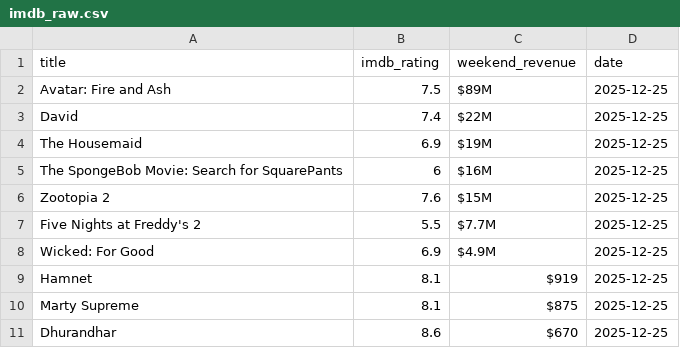
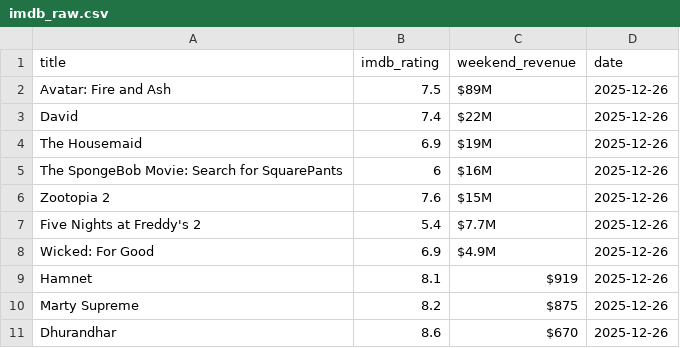
Before and after one commit to madisonhosea10/.github-workflows-movies.yml, a CSV file: imdb_raw.csv, drawn as a sheet.

```diff
--- a/imdb_raw.csv
+++ b/imdb_raw.csv
@@ -1,11 +1,11 @@
 title,imdb_rating,weekend_revenue,date
-Avatar: Fire and Ash,7.5,$89M,2025-12-25
-David,7.4,$22M,2025-12-25
-The Housemaid,6.9,$19M,2025-12-25
-The SpongeBob Movie: Search for SquarePants,6,$16M,2025-12-25
-Zootopia 2,7.6,$15M,2025-12-25
-Five Nights at Freddy's 2,5.5,$7.7M,2025-12-25
-Wicked: For Good,6.9,$4.9M,2025-12-25
-Hamnet,8.1,$919,2025-12-25
-Marty Supreme,8.1,$875,2025-12-25
-Dhurandhar,8.6,$670,2025-12-25
+Avatar: Fire and Ash,7.5,$89M,2025-12-26
+David,7.4,$22M,2025-12-26
+The Housemaid,6.9,$19M,2025-12-26
+The SpongeBob Movie: Search for SquarePants,6,$16M,2025-12-26
+Zootopia 2,7.6,$15M,2025-12-26
+Five Nights at Freddy's 2,5.4,$7.7M,2025-12-26
+Wicked: For Good,6.9,$4.9M,2025-12-26
+Hamnet,8.1,$919,2025-12-26
+Marty Supreme,8.2,$875,2025-12-26
+Dhurandhar,8.6,$670,2025-12-26
```
Also changed, not shown: bom_raw.csv, movies_master.csv, 1 other file.
